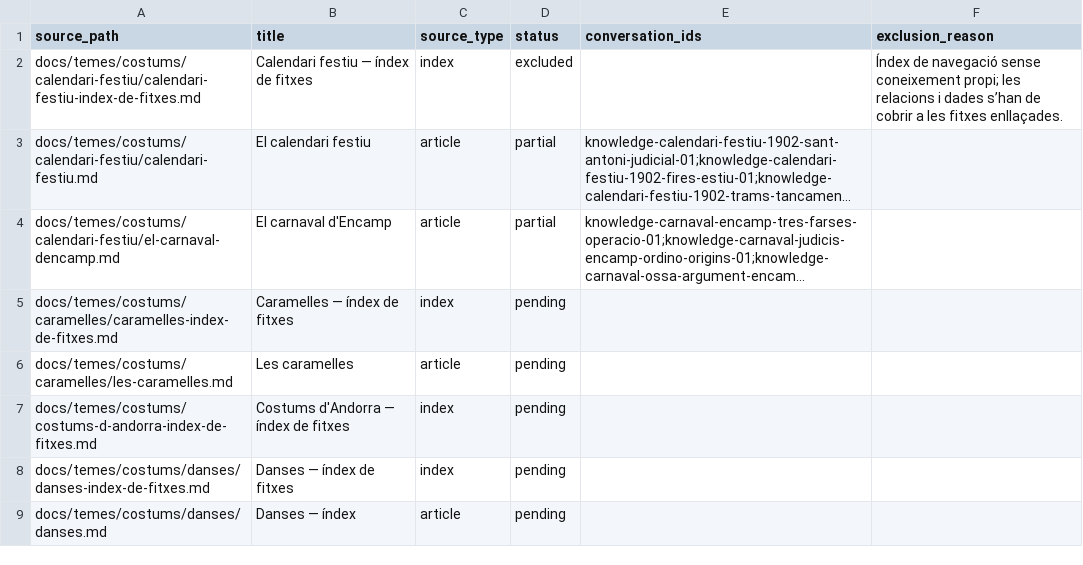
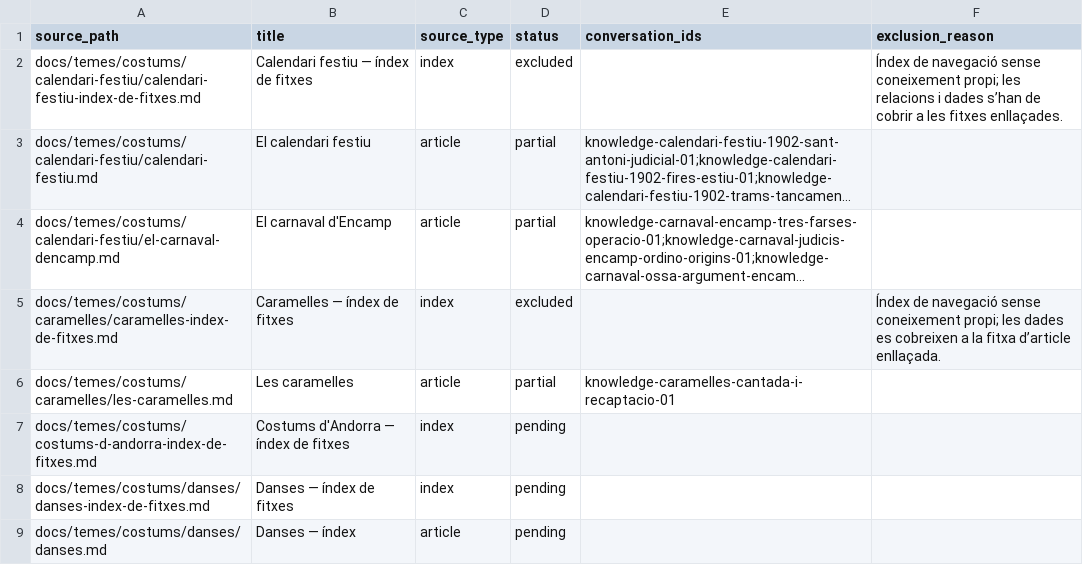
Before and after one commit to ericrisco/maia, a CSV file: training-data/knowledge/work/coverage.csv, drawn as a sheet; only a part is shown; long unchanged cells end in …; the diff names each change by its address in the sheet, - before the commit and + after, or states it on an @@ line.

Commit message:
data(knowledge): explain Caramelles collection custom

```diff
--- a/training-data/knowledge/work/coverage.csv
+++ b/training-data/knowledge/work/coverage.csv
-D5 (status): pending
+D5 (status): excluded
-F5 (exclusion_reason): (empty)
+F5 (exclusion_reason): Índex de navegació sense coneixement propi; les dades es cobreixen a la fitxa d’article enllaçada.
-D6 (status): pending
+D6 (status): partial
-E6 (conversation_ids): (empty)
+E6 (conversation_ids): knowledge-caramelles-cantada-i-recaptacio-01
```
Also changed, not shown: 2 other files.
